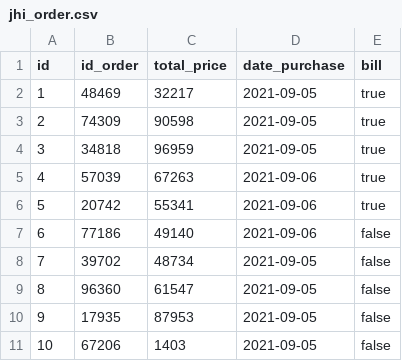
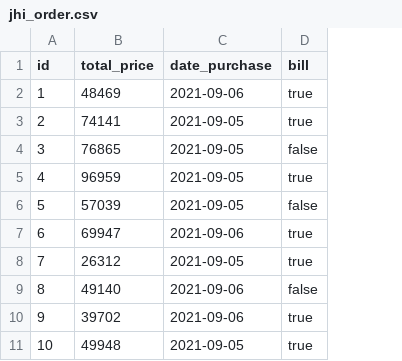
Before and after one commit to Jah003/LaPiquette, a CSV file: src/main/resources/config/liquibase/fake-data/jhi_order.csv, drawn as a sheet; removed rows and columns are numbered as before the commit, all else as after; the diff names each change by its address in the sheet, - before the commit and + after, or states it on an @@ line.

```diff
--- a/src/main/resources/config/liquibase/fake-data/jhi_order.csv
+++ b/src/main/resources/config/liquibase/fake-data/jhi_order.csv
-column B (id_order), rows 2-11: 48469 | 74309 | 34818 | 57039 | 20742 | 77186 | 39702 | 96360 | 17935 | 67206
-B2 (total_price): 32217
+B2 (total_price): 48469
-C2 (date_purchase): 2021-09-05
+C2 (date_purchase): 2021-09-06
-B3 (total_price): 90598
+B3 (total_price): 74141
-B4 (total_price): 96959
+B4 (total_price): 76865
-D4 (bill): true
+D4 (bill): false
-B5 (total_price): 67263
+B5 (total_price): 96959
-C5:C6 (date_purchase): 2021-09-06
+C5:C6 (date_purchase): 2021-09-05
-B6 (total_price): 55341
+B6 (total_price): 57039
-D6 (bill): true
+D6 (bill): false
-B7 (total_price): 49140
+B7 (total_price): 69947
-D7:D8 (bill): false
+D7:D8 (bill): true
-B8 (total_price): 48734
+B8 (total_price): 26312
-B9 (total_price): 61547
+B9 (total_price): 49140
-C9:C10 (date_purchase): 2021-09-05
+C9:C10 (date_purchase): 2021-09-06
-B10 (total_price): 87953
+B10 (total_price): 39702
-D10:D11 (bill): false
+D10:D11 (bill): true
-B11 (total_price): 1403
+B11 (total_price): 49948
```
Also changed, not shown: src/main/resources/config/liquibase/fake-data/client.csv, 47 other files.
